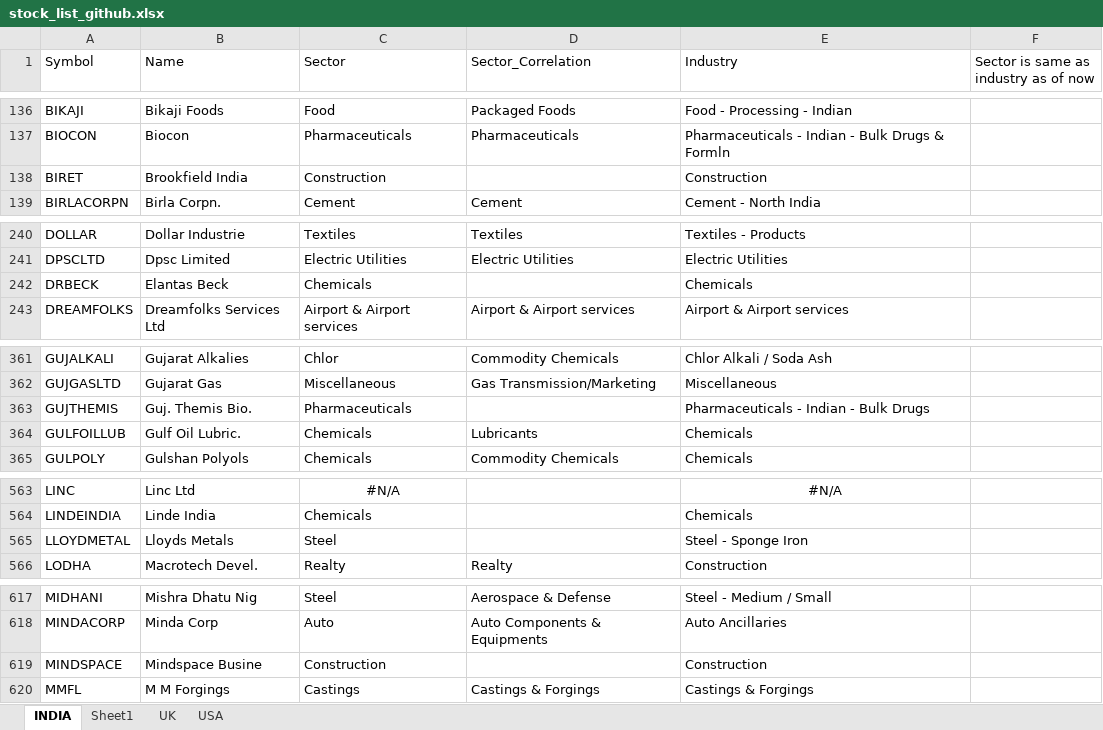
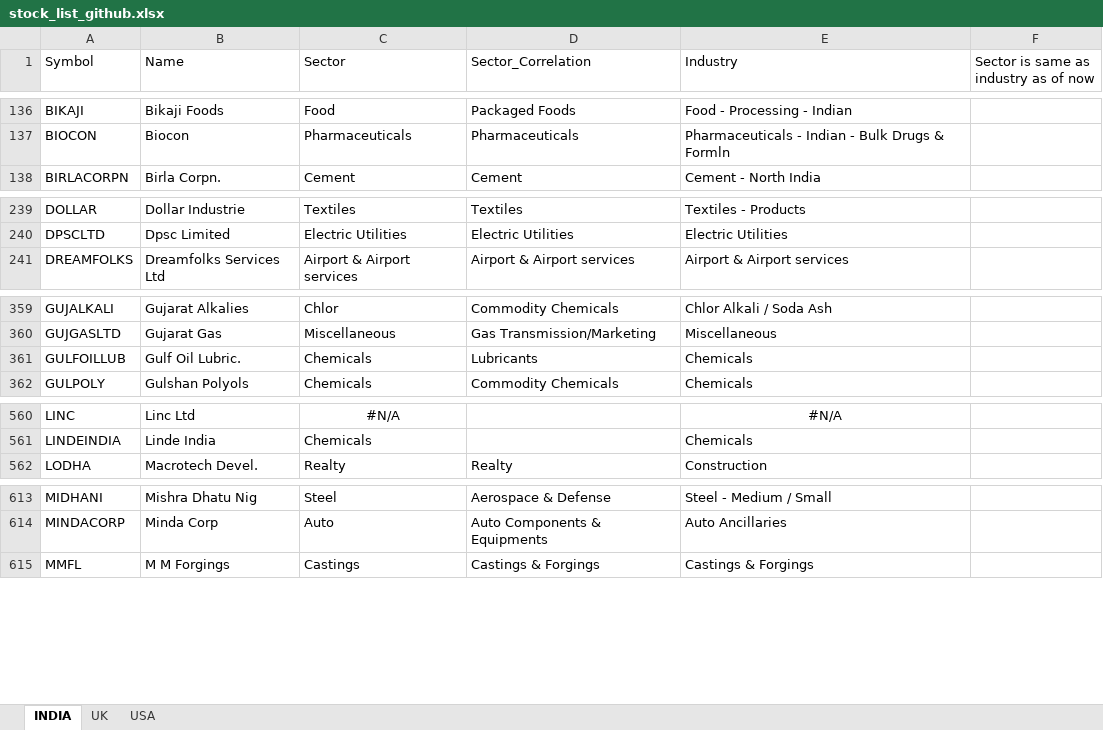
Before and after one commit to sadashiv001/files, an Excel workbook: stock_list_github.xlsx, sheet INDIA, drawn as a sheet; only a part is shown, gaps mark what is left out; values as stored, in another font and other column widths than the file's, no borders; conditional formats not drawn; the diff covers the shown part only; the diff names each change by its address in the sheet, - before the commit and + after, or states it on an @@ line.

```diff
--- a/stock_list_github.xlsx (sheet INDIA)
+++ b/stock_list_github.xlsx (sheet INDIA)
-sheet tab: Sheet1
-row 138: BIRET | Brookfield India | Construction |  | Construction
-row 242: DRBECK | Elantas Beck | Chemicals |  | Chemicals
-row 363: GUJTHEMIS | Guj. Themis Bio. | Pharmaceuticals |  | Pharmaceuticals - Indian - Bulk Drugs
-row 565: LLOYDMETAL | Lloyds Metals | Steel |  | Steel - Sponge Iron
-row 619: MINDSPACE | Mindspace Busine | Construction |  | Construction
```
Also changed, not shown: 2 removed rows elsewhere in this sheet, sheet USA, sheet UK.
